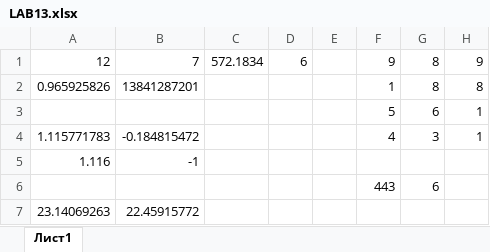
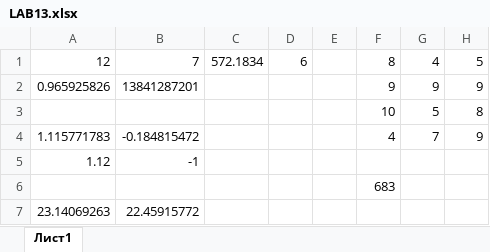
Before and after one commit to Miri-Solari/pc-notebook, an Excel workbook: office/LAB13.xlsx, sheet Лист1, drawn as a sheet; values as stored, in another font and other column widths than the file's, no borders; removed rows and columns are numbered as before the commit, all else as after; the diff names each change by its address in the sheet, - before the commit and + after, or states it on an @@ line.

```diff
--- a/office/LAB13.xlsx (sheet Лист1)
+++ b/office/LAB13.xlsx (sheet Лист1)
-F1: 9
+F1: 8
-G1: 8
+G1: 4
-H1: 9
+H1: 5
-F2: 1
+F2: 9
-G2: 8
+G2: 9
-H2: 8
+H2: 9
-row 3:  |  |  |  |  | 5 | 6 | 1
+row 3:  |  |  |  |  | 10 | 5 | 8
-G4: 3
+G4: 7
-H4: 1
+H4: 9
-A5: 1.116
+A5: 1.12
-row 6:  |  |  |  |  | 443 | 6
+row 6:  |  |  |  |  | 683
```
Also changed, not shown: office/LAB10_2.xlsx, office/LAB11.xlsx, 5 other files.
